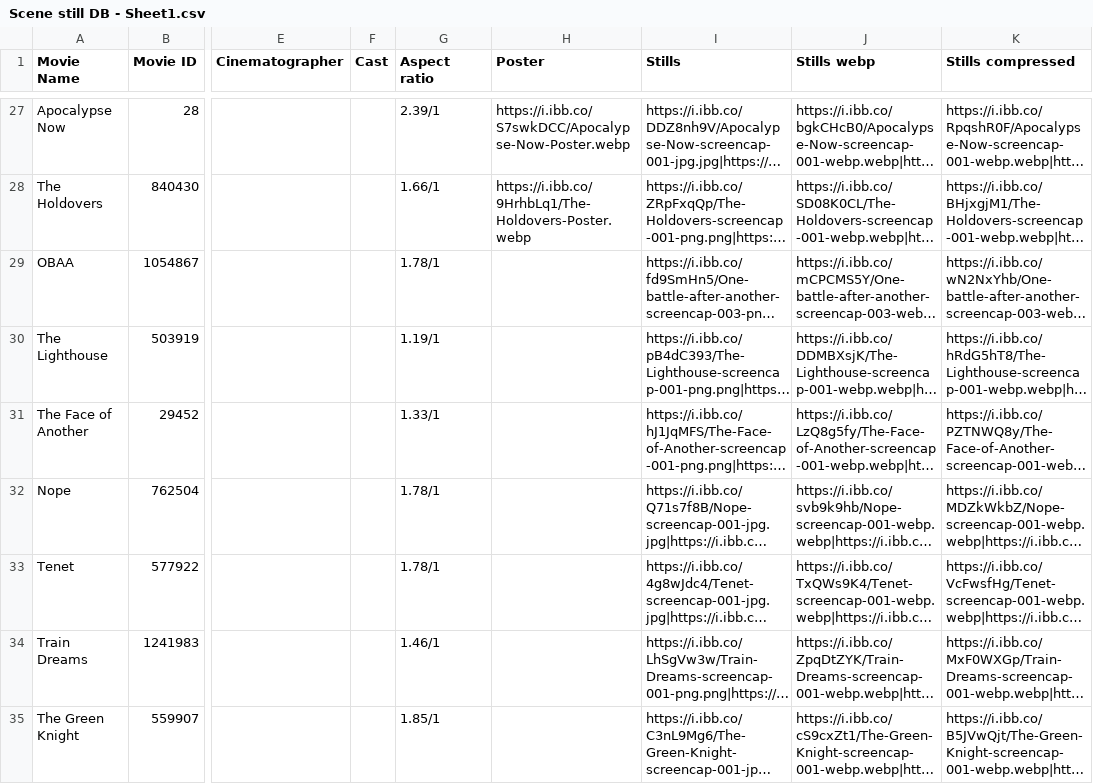
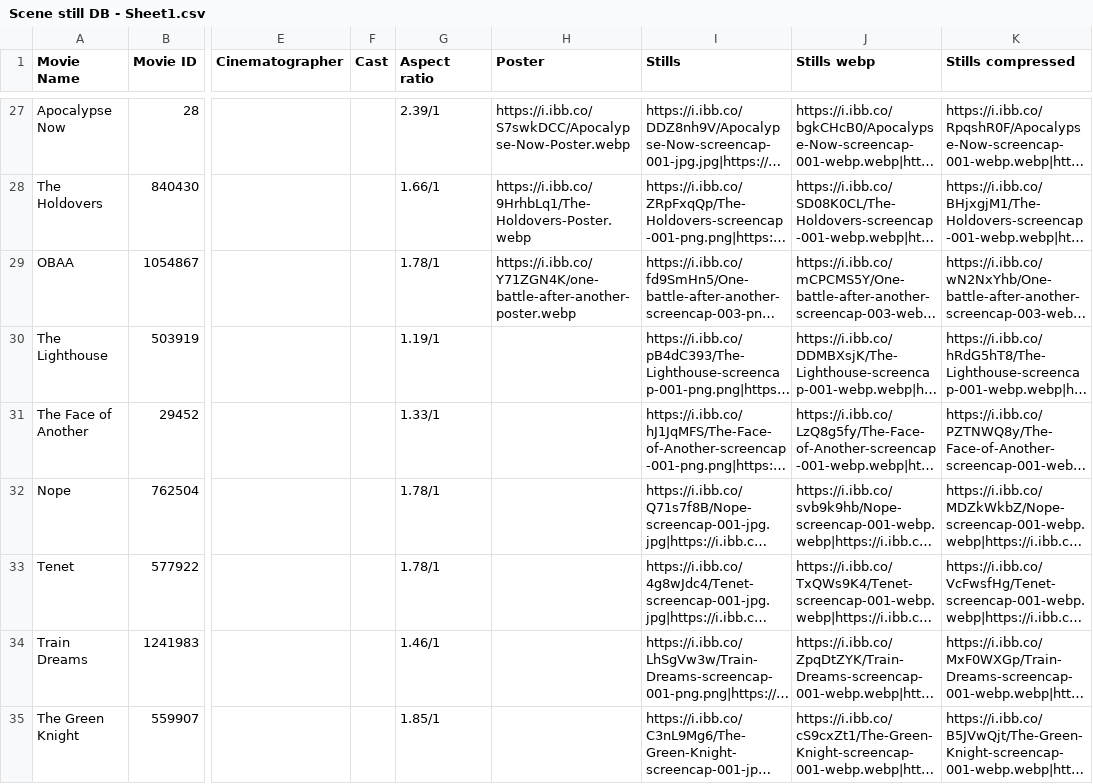
Before and after one commit to yuri-d11/Scene-Still, a CSV file: Scene still DB - Sheet1.csv, drawn as a sheet; only a part is shown, gaps mark what is left out; long unchanged cells end in …; the diff names each change by its address in the sheet, - before the commit and + after, or states it on an @@ line.

Commit message:
changed obaa poster

```diff
--- a/Scene still DB - Sheet1.csv
+++ b/Scene still DB - Sheet1.csv
-H29 (Poster): (empty)
+H29 (Poster): https://i.ibb.co/Y71ZGN4K/one-battle-after-another-poster.webp
```
